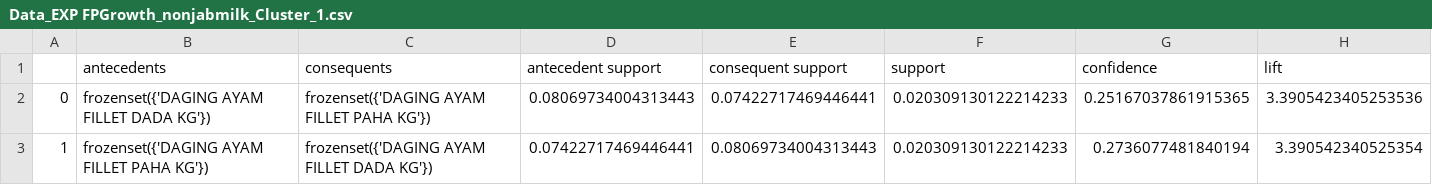
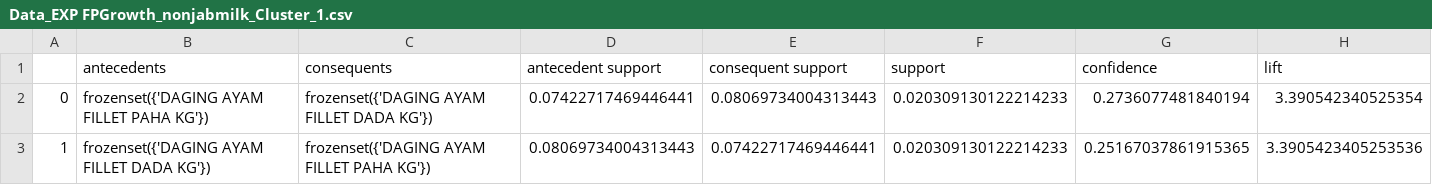
Before and after one commit to hammamnash/LRFM-Kmeans-Clustering, a CSV file: Hasil/Data_EXP FPGrowth_nonjabmilk_Cluster_1.csv, drawn as a sheet; only a part is shown; removed rows and columns are numbered as before the commit, all else as after; rows hold the shown columns only; the diff names each change by its address in the sheet, - before the commit and + after, or states it on an @@ line.

```diff
--- a/Hasil/Data_EXP FPGrowth_nonjabmilk_Cluster_1.csv
+++ b/Hasil/Data_EXP FPGrowth_nonjabmilk_Cluster_1.csv
-row 2: 0 | frozenset({'DAGING AYAM FILLET DADA KG'}) | frozenset({'DAGING AYAM FILLET PAHA KG'}) | 0.08069734004313443 | 0.07422717469446441 | 0.020309130122214233 | 0.25167037861915365 | 3.3905423405253536
-A2: 1
+A2: 0
+row 3: 1 | frozenset({'DAGING AYAM FILLET DADA KG'}) | frozenset({'DAGING AYAM FILLET PAHA KG'}) | 0.08069734004313443 | 0.07422717469446441 | 0.020309130122214233 | 0.25167037861915365 | 3.3905423405253536
```
Also changed, not shown: Hasil/Data_EXP FPGrowth_NO_Cluster_%s.csv, Hasil/Data_EXP FPGrowth_nonjabmilk_Cluster_2.csv, 22 other files.
